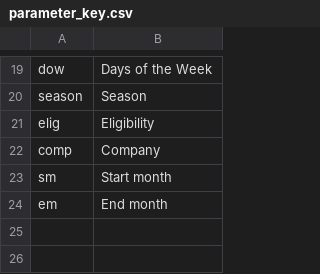
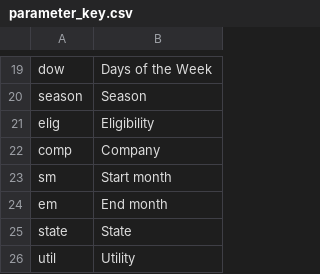
Before and after one commit to we3lab/dr-simulator, a CSV file: data/metadata/parameter_key.csv, drawn as a sheet; only a part is shown, gaps mark what is left out.

```diff
--- a/data/metadata/parameter_key.csv
+++ b/data/metadata/parameter_key.csv
@@ -24 +24,3 @@ sm,Start month
 em,End month
+state,State
+util,Utility
```
Also changed, not shown: data/metadata/program_parameters.csv, data/program_data/us_program_parameters.csv.
